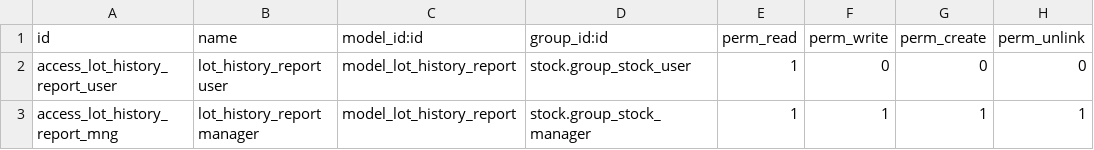
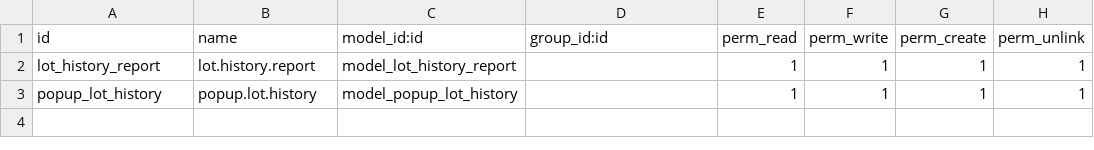
Before and after one commit to bits-amitrathod/odoo12, a CSV file: reports/lot_history/security/ir.model.access.csv, drawn as a sheet.

```diff
--- a/reports/lot_history/security/ir.model.access.csv
+++ b/reports/lot_history/security/ir.model.access.csv
@@ -1,3 +1,3 @@
 id,name,model_id:id,group_id:id,perm_read,perm_write,perm_create,perm_unlink
-access_lot_history_report_user,lot_history_report user,model_lot_history_report,stock.group_stock_user,1,0,0,0
-access_lot_history_report_mng,lot_history_report manager,model_lot_history_report,stock.group_stock_manager,1,1,1,1
+lot_history_report,lot.history.report,model_lot_history_report,,1,1,1,1
+popup_lot_history,popup.lot.history,model_popup_lot_history,,1,1,1,1
```
Also changed, not shown: reports/in_stock_report/security/ir.model.access.csv, reports/inventory_valuation_summary/security/ir.model.access.csv, 17 other files.
